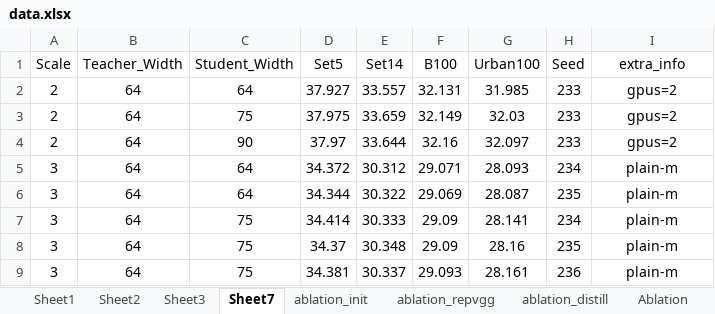
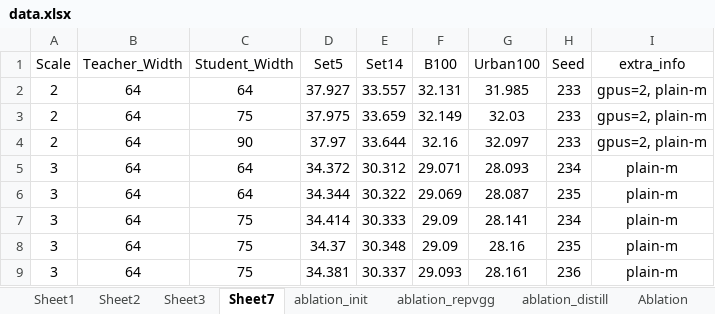
Before and after one commit to wukailu/EDSR-PyTorch, an Excel workbook: experiment/fig1/data.xlsx, sheet Sheet7, drawn as a sheet; only a part is shown; values as stored, in another font and other column widths than the file's, no borders; the diff covers the shown part only; the diff names each change by its address in the sheet, - before the commit and + after, or states it on an @@ line.

```diff
--- a/experiment/fig1/data.xlsx (sheet Sheet7)
+++ b/experiment/fig1/data.xlsx (sheet Sheet7)
-I2:I4 (extra_info): gpus=2
+I2:I4 (extra_info): gpus=2, plain-m
```
Also changed, not shown: 11 added rows and 4 moved rows elsewhere in this sheet, sheet ablation_repvgg, sheet ablation_distill, 3 other files.
